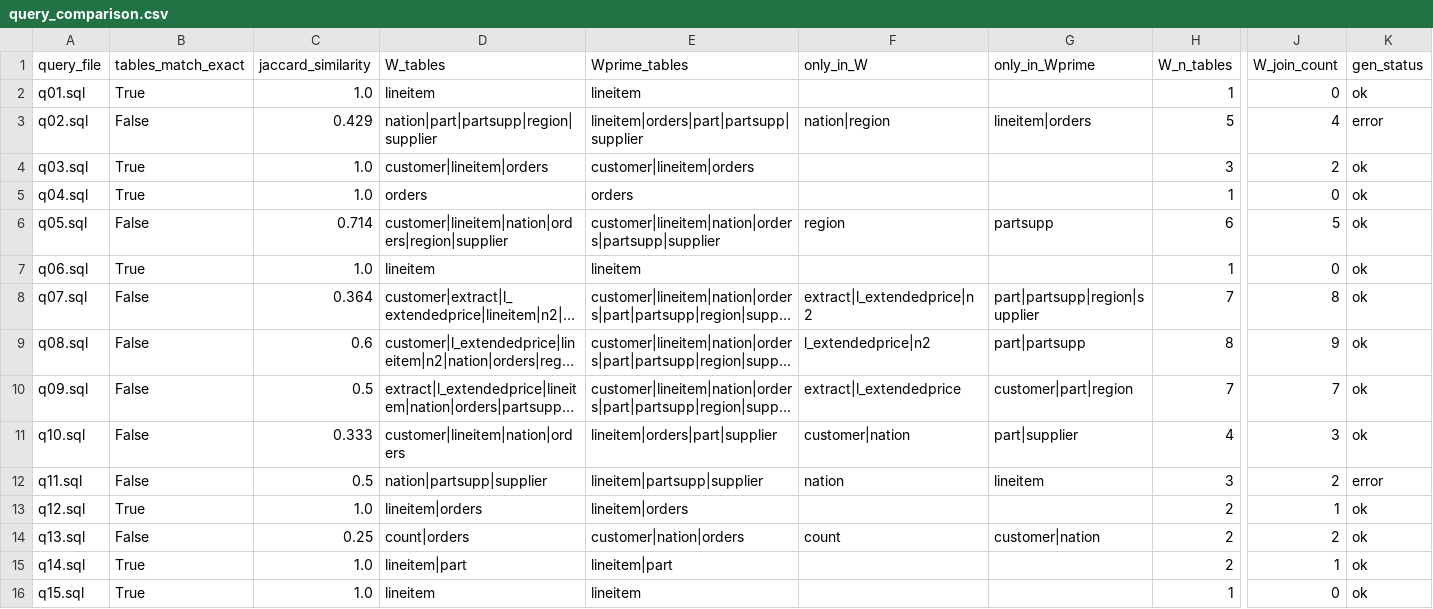
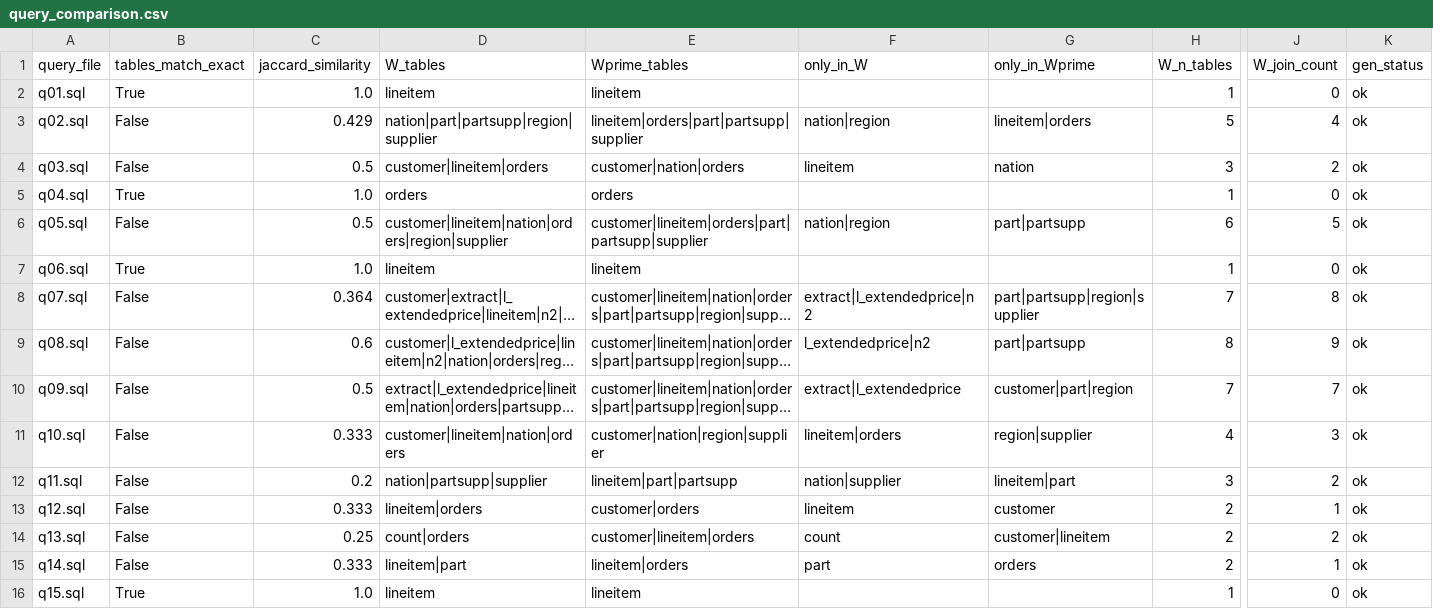
Before and after one commit to Yugverma17/Custom-Benchmark, a CSV file: experiments/tpch_to_tpch/output/query_comparison.csv, drawn as a sheet; only a part is shown, gaps mark what is left out; long unchanged cells end in …; the diff covers the shown part only; the diff names each change by its address in the sheet, - before the commit and + after, or states it on an @@ line.

Commit message:
Remove stale q-error and sizerank scorecards from before Redbench switch
qerror_detail.csv, qerror_summary.csv, and sizerank_comparison_scorecard.csv
were computed under the old generator and have no script left to regenerate
them under the current pipeline. Regenerated query_comparison_summary.csv
and per-experiment query_comparison.csv against the current W_prime results.

```diff
--- a/experiments/tpch_to_tpch/output/query_comparison.csv
+++ b/experiments/tpch_to_tpch/output/query_comparison.csv
-K3 (gen_status): error
+K3 (gen_status): ok
-B4 (tables_match_exact): True
+B4 (tables_match_exact): False
-C4 (jaccard_similarity): 1.0
+C4 (jaccard_similarity): 0.5
-E4 (Wprime_tables): customer|lineitem|orders
+E4 (Wprime_tables): customer|nation|orders
-F4 (only_in_W): (empty)
+F4 (only_in_W): lineitem
-G4 (only_in_Wprime): (empty)
+G4 (only_in_Wprime): nation
-C6 (jaccard_similarity): 0.714
+C6 (jaccard_similarity): 0.5
-E6 (Wprime_tables): customer|lineitem|nation|orders|partsupp|supplier
+E6 (Wprime_tables): customer|lineitem|orders|part|partsupp|supplier
-F6 (only_in_W): region
+F6 (only_in_W): nation|region
-G6 (only_in_Wprime): partsupp
+G6 (only_in_Wprime): part|partsupp
-E11 (Wprime_tables): lineitem|orders|part|supplier
+E11 (Wprime_tables): customer|nation|region|supplier
-F11 (only_in_W): customer|nation
+F11 (only_in_W): lineitem|orders
-G11 (only_in_Wprime): part|supplier
+G11 (only_in_Wprime): region|supplier
-C12 (jaccard_similarity): 0.5
+C12 (jaccard_similarity): 0.2
-E12 (Wprime_tables): lineitem|partsupp|supplier
+E12 (Wprime_tables): lineitem|part|partsupp
-F12 (only_in_W): nation
+F12 (only_in_W): nation|supplier
-G12 (only_in_Wprime): lineitem
+G12 (only_in_Wprime): lineitem|part
-K12 (gen_status): error
+K12 (gen_status): ok
-B13 (tables_match_exact): True
+B13 (tables_match_exact): False
-C13 (jaccard_similarity): 1.0
+C13 (jaccard_similarity): 0.333
-E13 (Wprime_tables): lineitem|orders
+E13 (Wprime_tables): customer|orders
-F13 (only_in_W): (empty)
+F13 (only_in_W): lineitem
-G13 (only_in_Wprime): (empty)
+G13 (only_in_Wprime): customer
-E14 (Wprime_tables): customer|nation|orders
+E14 (Wprime_tables): customer|lineitem|orders
-G14 (only_in_Wprime): customer|nation
+G14 (only_in_Wprime): customer|lineitem
-B15 (tables_match_exact): True
+B15 (tables_match_exact): False
-C15 (jaccard_similarity): 1.0
+C15 (jaccard_similarity): 0.333
-E15 (Wprime_tables): lineitem|part
+E15 (Wprime_tables): lineitem|orders
-F15 (only_in_W): (empty)
+F15 (only_in_W): part
-G15 (only_in_Wprime): (empty)
+G15 (only_in_Wprime): orders
```
Also changed, not shown: 23 edited cells elsewhere in this file, experiments/imdb_to_imdb/output/query_comparison.csv, experiments/imdb_to_tpcds/output/query_comparison.csv, 10 other files.
